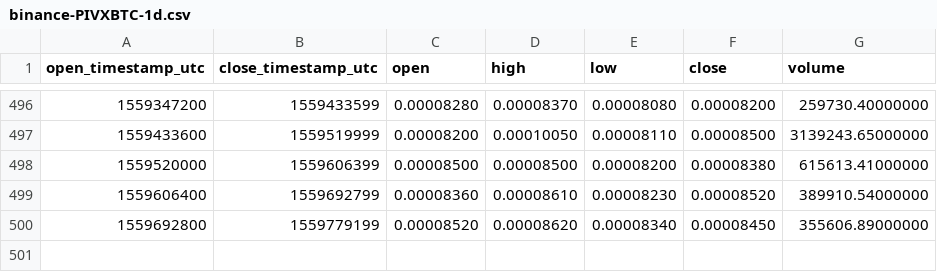
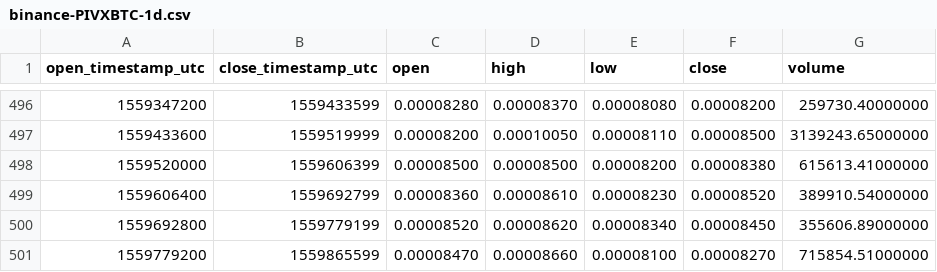
Before and after one commit to cryptobigbro/binance-PIVXBTC, a CSV file: binance-PIVXBTC-1d.csv, drawn as a sheet; only a part is shown, gaps mark what is left out.

```diff
--- a/binance-PIVXBTC-1d.csv
+++ b/binance-PIVXBTC-1d.csv
@@ -500 +500,2 @@ open_timestamp_utc,close_timestamp_utc,open,high,low,close,volume
 1559692800,1559779199,0.00008520,0.00008620,0.00008340,0.00008450,355606.89000000
+1559779200,1559865599,0.00008470,0.00008660,0.00008100,0.00008270,715854.51000000
```
Also changed, not shown: binance-PIVXBTC-1h.csv.
